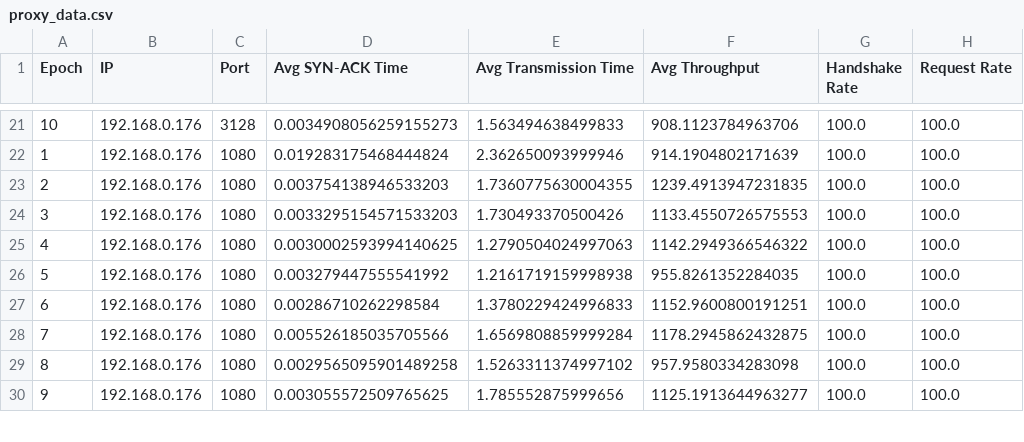
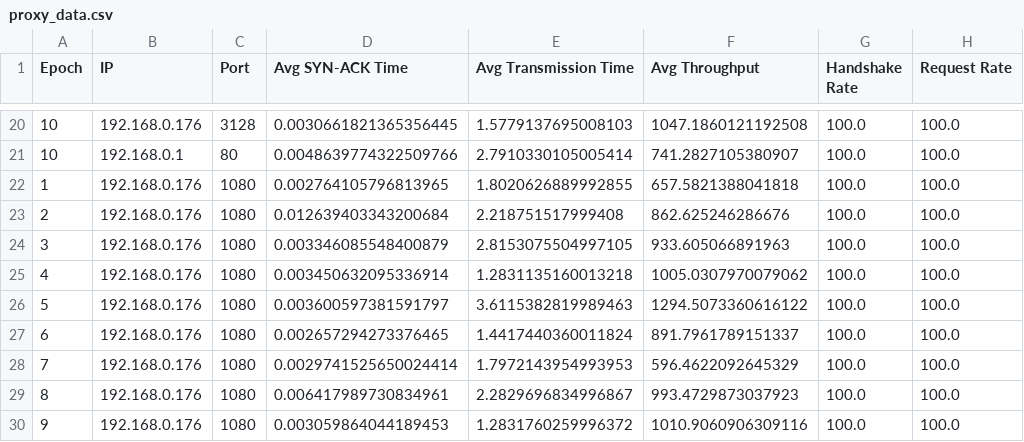
Before and after one commit to quintuscodes/Validation-of-Public-Proxy-Servers-using-Internet-Wide-Scanning, a CSV file: code/proxy_data.csv, drawn as a sheet; only a part is shown, gaps mark what is left out; the diff covers the shown part only.

```diff
--- a/code/proxy_data.csv
+++ b/code/proxy_data.csv
@@ -21,10 +20,11 @@ Epoch,IP,Port,Avg SYN-ACK Time,Avg Transmission Time,Avg Throughput,Handshake Ra
-10,192.168.0.176,3128,0.0034908056259155273,1.563494638499833,908.1123784963706,100.0,100.0
-1,192.168.0.176,1080,0.019283175468444824,2.362650093999946,914.1904802171639,100.0,100.0
-2,192.168.0.176,1080,0.003754138946533203,1.7360775630004355,1239.4913947231835,100.0,100.0
-3,192.168.0.176,1080,0.0033295154571533203,1.730493370500426,1133.4550726575553,100.0,100.0
-4,192.168.0.176,1080,0.0030002593994140625,1.2790504024997063,1142.2949366546322,100.0,100.0
-5,192.168.0.176,1080,0.003279447555541992,1.2161719159998938,955.8261352284035,100.0,100.0
-6,192.168.0.176,1080,0.00286710262298584,1.3780229424996833,1152.9600800191251,100.0,100.0
-7,192.168.0.176,1080,0.005526185035705566,1.6569808859999284,1178.2945862432875,100.0,100.0
-8,192.168.0.176,1080,0.0029565095901489258,1.5263311374997102,957.9580334283098,100.0,100.0
-9,192.168.0.176,1080,0.003055572509765625,1.785552875999656,1125.1913644963277,100.0,100.0
+10,192.168.0.176,3128,0.0030661821365356445,1.5779137695008103,1047.1860121192508,100.0,100.0
+10,192.168.0.1,80,0.0048639774322509766,2.7910330105005414,741.2827105380907,100.0,100.0
+1,192.168.0.176,1080,0.002764105796813965,1.8020626889992855,657.5821388041818,100.0,100.0
+2,192.168.0.176,1080,0.012639403343200684,2.218751517999408,862.625246286676,100.0,100.0
+3,192.168.0.176,1080,0.003346085548400879,2.8153075504997105,933.605066891963,100.0,100.0
+4,192.168.0.176,1080,0.003450632095336914,1.2831135160013218,1005.0307970079062,100.0,100.0
+5,192.168.0.176,1080,0.003600597381591797,3.6115382819989463,1294.5073360616122,100.0,100.0
+6,192.168.0.176,1080,0.002657294273376465,1.4417440360011824,891.7961789151337,100.0,100.0
+7,192.168.0.176,1080,0.0029741525650024414,1.7972143954993953,596.4622092645329,100.0,100.0
+8,192.168.0.176,1080,0.006417989730834961,2.2829696834996867,993.4729873037923,100.0,100.0
+9,192.168.0.176,1080,0.003059864044189453,1.2831760259996372,1010.9060906309116,100.0,100.0
```
Also changed, not shown: 1 removed row and 66 edited cells elsewhere in this file, 4 other files.
